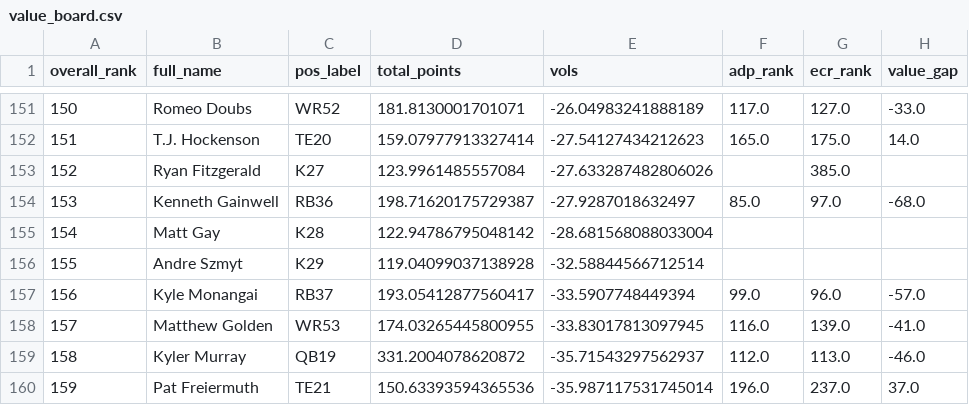
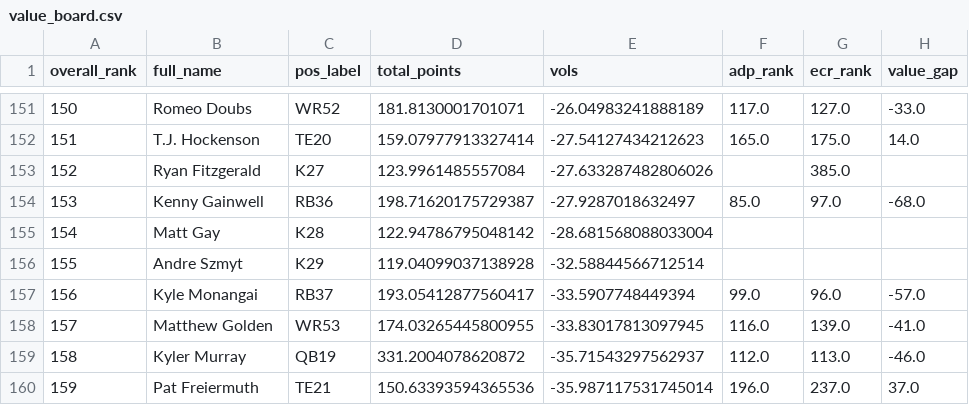
Before and after one commit to andredagoat23/fantasy-analyzer, a CSV file: value_board.csv, drawn as a sheet; only a part is shown, gaps mark what is left out; the diff names each change by its address in the sheet, - before the commit and + after, or states it on an @@ line.

```diff
--- a/value_board.csv
+++ b/value_board.csv
-B154 (full_name): Kenneth Gainwell
+B154 (full_name): Kenny Gainwell
```
Also changed, not shown: 6 other files.
